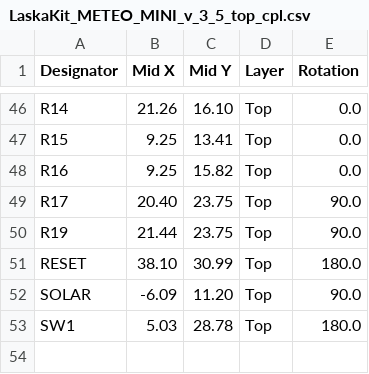
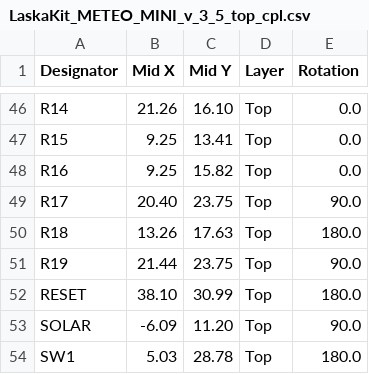
Before and after one commit to LaskaKit/Meteo_Mini, a CSV file: Production/v3_5/LaskaKit_METEO_MINI_v_3_5_top_cpl.csv, drawn as a sheet; only a part is shown, gaps mark what is left out; the diff names each change by its address in the sheet, - before the commit and + after, or states it on an @@ line.

```diff
--- a/Production/v3_5/LaskaKit_METEO_MINI_v_3_5_top_cpl.csv
+++ b/Production/v3_5/LaskaKit_METEO_MINI_v_3_5_top_cpl.csv
+row 50: R18 | 13.26 | 17.63 | Top | 180.0
```
Also changed, not shown: Production/v3_5/LaskaKit_METEO_MINI_v_3_5_top_bom.csv, 2 other files.
